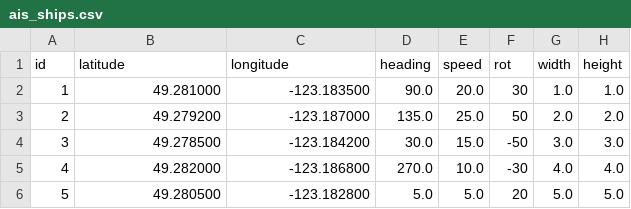
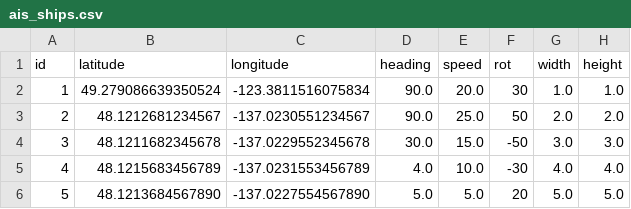
Before and after one commit to UBCSailbot/sailbot_workspace, a CSV file: src/local_pathfinding/mock_ais_files/ais_ships.csv, drawn as a sheet.

Commit message:
chore: change mock AIS ship coords to appear on visualizer

```diff
--- a/src/local_pathfinding/mock_ais_files/ais_ships.csv
+++ b/src/local_pathfinding/mock_ais_files/ais_ships.csv
@@ -1,6 +1,6 @@
 id,latitude,longitude,heading,speed,rot,width,height
-1,49.281000,-123.183500,90.0,20.0,30,1.0,1.0
-2,49.279200,-123.187000,135.0,25.0,50,2.0,2.0
-3,49.278500,-123.184200,30.0,15.0,-50,3.0,3.0
-4,49.282000,-123.186800,270.0,10.0,-30,4.0,4.0
-5,49.280500,-123.182800,5.0,5.0,20,5.0,5.0
+1,49.279086639350524,-123.3811516075834,90.0,20.0,30,1.0,1.0
+2,48.1212681234567,-137.0230551234567,90.0,25.0,50,2.0,2.0
+3,48.1211682345678,-137.0229552345678,30.0,15.0,-50,3.0,3.0
+4,48.1215683456789,-137.0231553456789,4.0,10.0,-30,4.0,4.0
+5,48.1213684567890,-137.0227554567890,5.0,5.0,20,5.0,5.0
```
Also changed, not shown: 2 other files.
